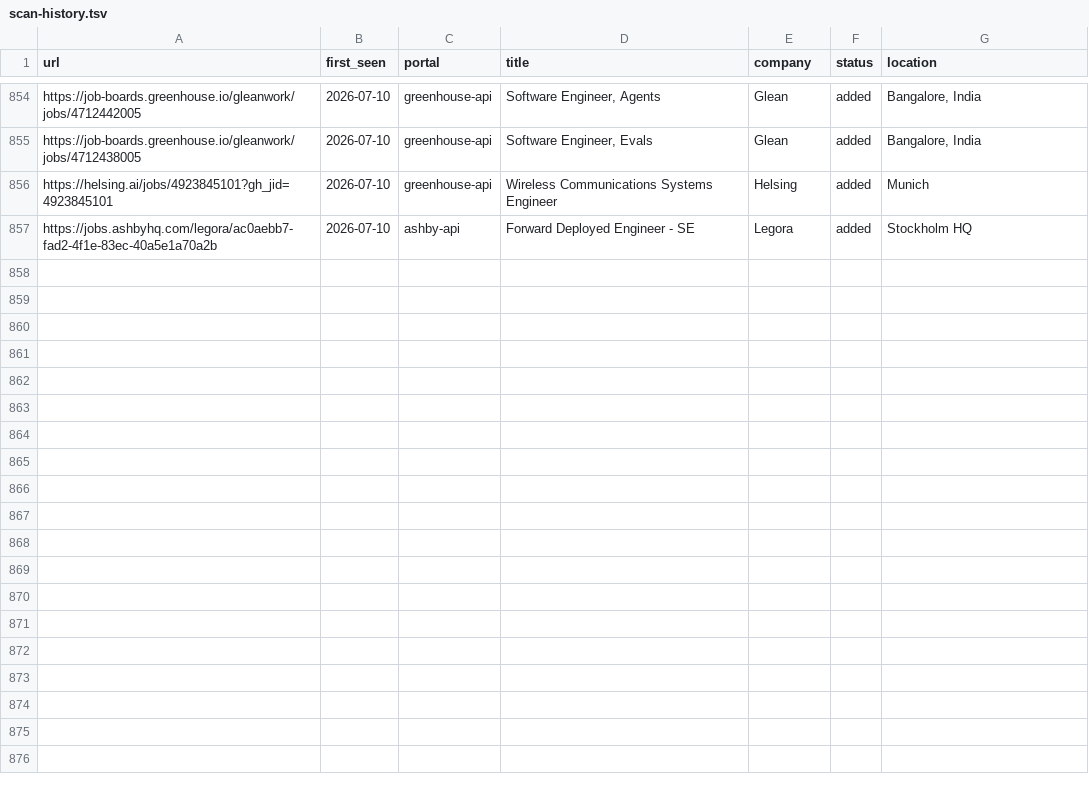
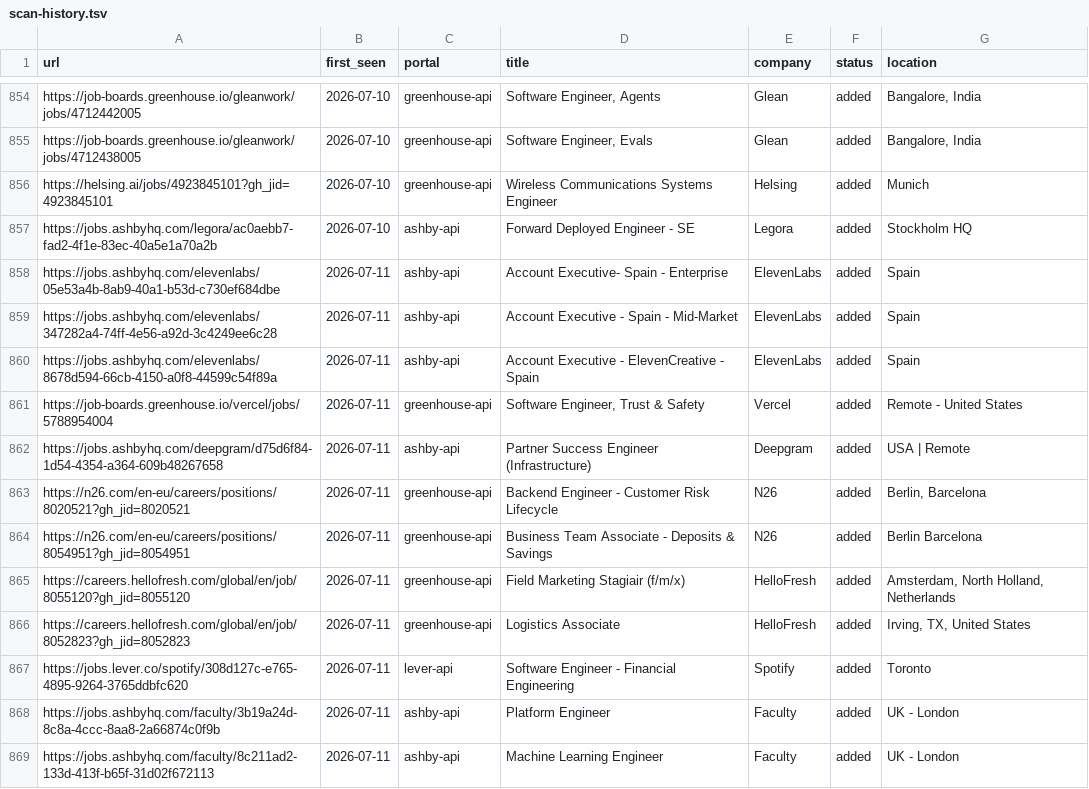
Before and after one commit to nishitaKatepallewar/Jobot, a TSV file: data/scan-history.tsv, drawn as a sheet; only a part is shown, gaps mark what is left out; the diff names each change by its address in the sheet, - before the commit and + after, or states it on an @@ line.

Commit message:
chore: daily scan results 2026-07-11

```diff
--- a/data/scan-history.tsv
+++ b/data/scan-history.tsv
+row 858: https://jobs.ashbyhq.com/elevenlabs/05e53a4b-8ab9-40a1-b53d-c730ef684dbe | 2026-07-11 | ashby-api | Account Executive- Spain - Enterprise | ElevenLabs | added | Spain
+row 859: https://jobs.ashbyhq.com/elevenlabs/347282a4-74ff-4e56-a92d-3c4249ee6c28 | 2026-07-11 | ashby-api | Account Executive - Spain - Mid-Market | ElevenLabs | added | Spain
+row 860: https://jobs.ashbyhq.com/elevenlabs/8678d594-66cb-4150-a0f8-44599c54f89a | 2026-07-11 | ashby-api | Account Executive - ElevenCreative - Spain | ElevenLabs | added | Spain
+row 861: https://job-boards.greenhouse.io/vercel/jobs/5788954004 | 2026-07-11 | greenhouse-api | Software Engineer, Trust & Safety | Vercel | added | Remote - United States
+row 862: https://jobs.ashbyhq.com/deepgram/d75d6f84-1d54-4354-a364-609b48267658 | 2026-07-11 | ashby-api | Partner Success Engineer (Infrastructure) | Deepgram | added | USA | Remote
+row 863: https://n26.com/en-eu/careers/positions/8020521?gh_jid=8020521 | 2026-07-11 | greenhouse-api | Backend Engineer - Customer Risk Lifecycle | N26 | added | Berlin, Barcelona
+row 864: https://n26.com/en-eu/careers/positions/8054951?gh_jid=8054951 | 2026-07-11 | greenhouse-api | Business Team Associate - Deposits & Savings | N26 | added | Berlin Barcelona
+row 865: https://careers.hellofresh.com/global/en/job/8055120?gh_jid=8055120 | 2026-07-11 | greenhouse-api | Field Marketing Stagiair (f/m/x) | HelloFresh | added | Amsterdam, North Holland, Netherlands
+row 866: https://careers.hellofresh.com/global/en/job/8052823?gh_jid=8052823 | 2026-07-11 | greenhouse-api | Logistics Associate | HelloFresh | added | Irving, TX, United States
+row 867: https://jobs.lever.co/spotify/308d127c-e765-4895-9264-3765ddbfc620 | 2026-07-11 | lever-api | Software Engineer - Financial Engineering | Spotify | added | Toronto
+row 868: https://jobs.ashbyhq.com/faculty/3b19a24d-8c8a-4ccc-8aa8-2a66874c0f9b | 2026-07-11 | ashby-api | Platform Engineer | Faculty | added | UK - London
+row 869: https://jobs.ashbyhq.com/faculty/8c211ad2-133d-413f-b65f-31d02f672113 | 2026-07-11 | ashby-api | Machine Learning Engineer | Faculty | added | UK - London
```
Also changed, not shown: 1 other file.
